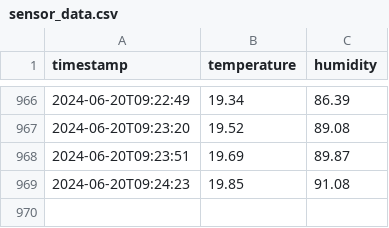
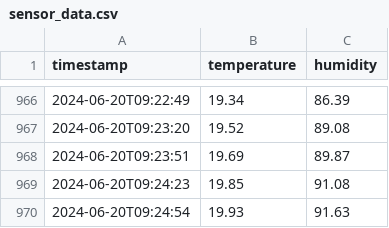
Before and after one commit to saqfromchurchvillage/kasvihuone, a CSV file: data/sensor_data.csv, drawn as a sheet; only a part is shown, gaps mark what is left out; the diff names each change by its address in the sheet, - before the commit and + after, or states it on an @@ line.

Commit message:
Update sensor data

```diff
--- a/data/sensor_data.csv
+++ b/data/sensor_data.csv
+row 970: 2024-06-20T09:24:54 | 19.93 | 91.63
```
